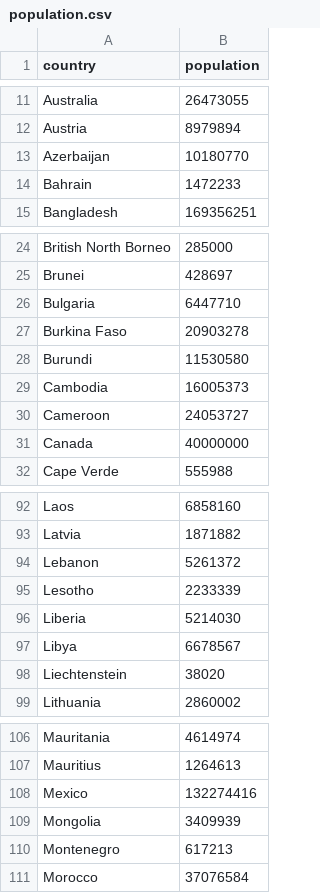
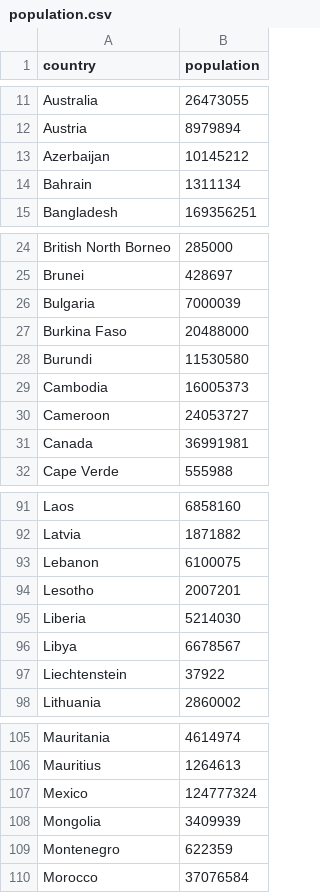
Before and after one commit to fairagro/m4.4_hello_world, a CSV file: population.csv, drawn as a sheet; only a part is shown, gaps mark what is left out; the diff covers the shown part only.

```diff
--- a/population.csv
+++ b/population.csv
@@ -12,4 +12,4 @@ Australia,26473055
 Austria,8979894
-Azerbaijan,10180770
-Bahrain,1472233
+Azerbaijan,10145212
+Bahrain,1311134
 Bangladesh,169356251
@@ -25,4 +25,4 @@ British North Borneo,285000
 Brunei,428697
-Bulgaria,6447710
-Burkina Faso,20903278
+Bulgaria,7000039
+Burkina Faso,20488000
 Burundi,11530580
@@ -30,3 +30,3 @@ Cambodia,16005373
 Cameroon,24053727
-Canada,40000000
+Canada,36991981
 Cape Verde,555988
@@ -93,7 +92,7 @@ Laos,6858160
 Latvia,1871882
-Lebanon,5261372
-Lesotho,2233339
+Lebanon,6100075
+Lesotho,2007201
 Liberia,5214030
 Libya,6678567
-Liechtenstein,38020
+Liechtenstein,37922
 Lithuania,2860002
@@ -107,5 +106,5 @@ Mauritania,4614974
 Mauritius,1264613
-Mexico,132274416
+Mexico,124777324
 Mongolia,3409939
-Montenegro,617213
+Montenegro,622359
 Morocco,37076584
```
Also changed, not shown: 1 removed row and 28 edited cells elsewhere in this file, 9 other files.
